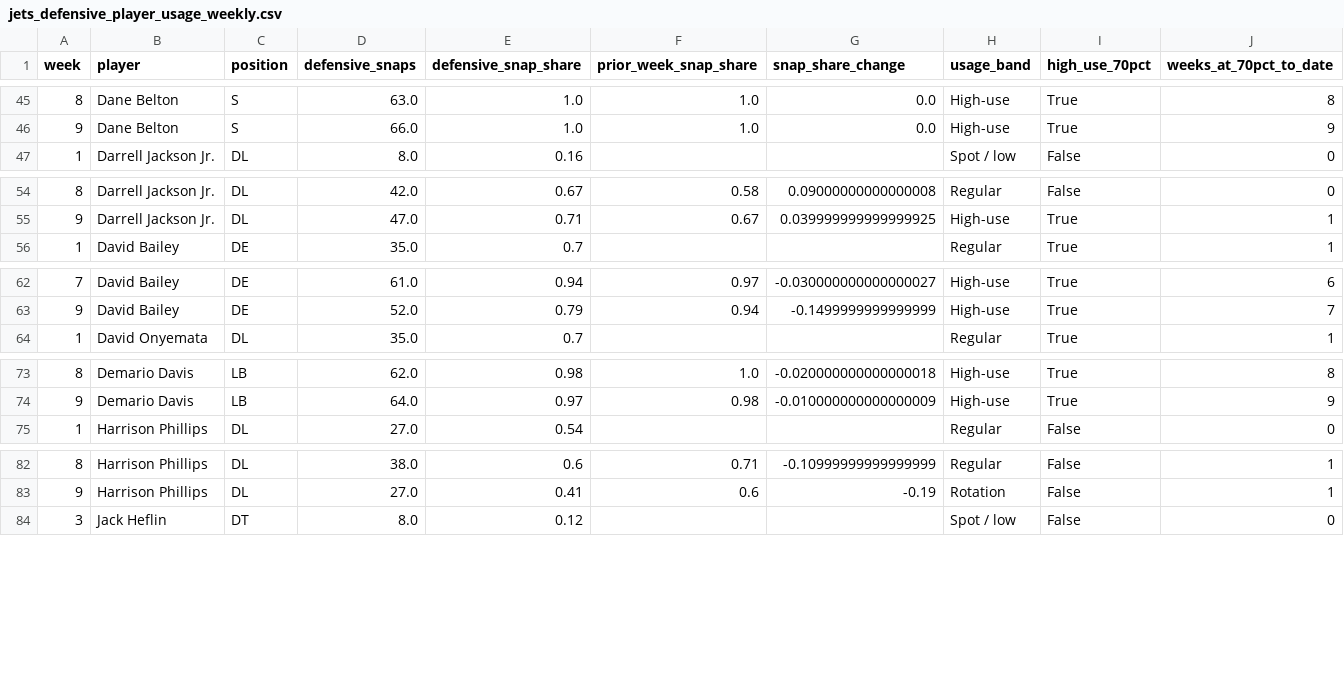
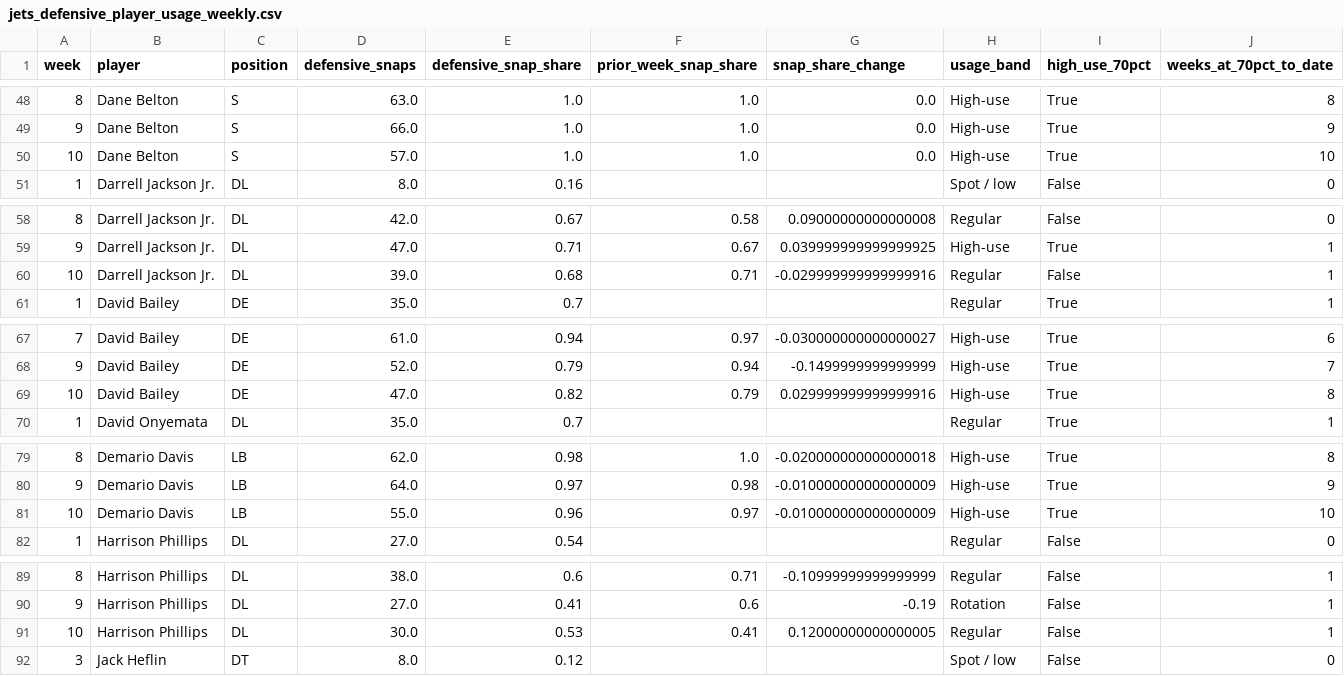
Before and after one commit to Fixedwing801/jets-performance-dashboard-2026, a CSV file: data/jets_defensive_player_usage_weekly.csv, drawn as a sheet; only a part is shown, gaps mark what is left out; the diff covers the shown part only.

```diff
--- a/data/jets_defensive_player_usage_weekly.csv
+++ b/data/jets_defensive_player_usage_weekly.csv
@@ -46,2 +49,3 @@ week,player,position,defensive_snaps,defensive_snap_share,prior_week_snap_share,
 9,Dane Belton,S,66.0,1.0,1.0,0.0,High-use,True,9
+10,Dane Belton,S,57.0,1.0,1.0,0.0,High-use,True,10
 1,Darrell Jackson Jr.,DL,8.0,0.16,,,Spot / low,False,0
@@ -55,2 +59,3 @@ week,player,position,defensive_snaps,defensive_snap_share,prior_week_snap_share,
 9,Darrell Jackson Jr.,DL,47.0,0.71,0.67,0.039999999999999925,High-use,True,1
+10,Darrell Jackson Jr.,DL,39.0,0.68,0.71,-0.029999999999999916,Regular,False,1
 1,David Bailey,DE,35.0,0.7,,,Regular,True,1
@@ -63,2 +68,3 @@ week,player,position,defensive_snaps,defensive_snap_share,prior_week_snap_share,
 9,David Bailey,DE,52.0,0.79,0.94,-0.1499999999999999,High-use,True,7
+10,David Bailey,DE,47.0,0.82,0.79,0.029999999999999916,High-use,True,8
 1,David Onyemata,DL,35.0,0.7,,,Regular,True,1
@@ -74,2 +80,3 @@ week,player,position,defensive_snaps,defensive_snap_share,prior_week_snap_share,
 9,Demario Davis,LB,64.0,0.97,0.98,-0.010000000000000009,High-use,True,9
+10,Demario Davis,LB,55.0,0.96,0.97,-0.010000000000000009,High-use,True,10
 1,Harrison Phillips,DL,27.0,0.54,,,Regular,False,0
@@ -83,2 +90,3 @@ week,player,position,defensive_snaps,defensive_snap_share,prior_week_snap_share,
 9,Harrison Phillips,DL,27.0,0.41,0.6,-0.19,Rotation,False,1
+10,Harrison Phillips,DL,30.0,0.53,0.41,0.12000000000000005,Regular,False,1
 3,Jack Heflin,DT,8.0,0.12,,,Spot / low,False,0
```
Also changed, not shown: 12 added rows elsewhere in this file, data/jets_defensive_player_production.csv, data/jets_offensive_player_production.csv, 29 other files.
